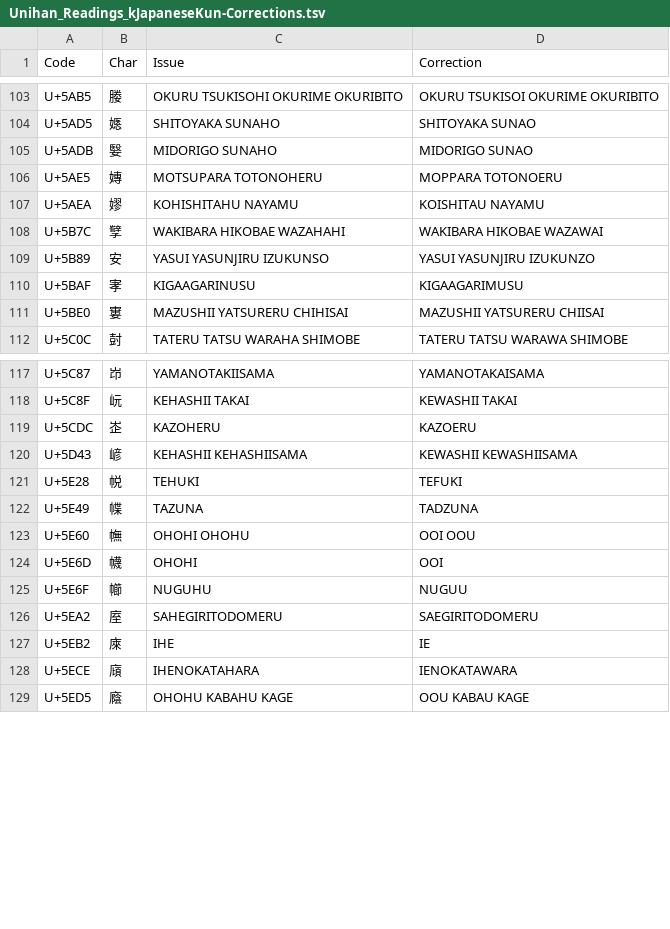
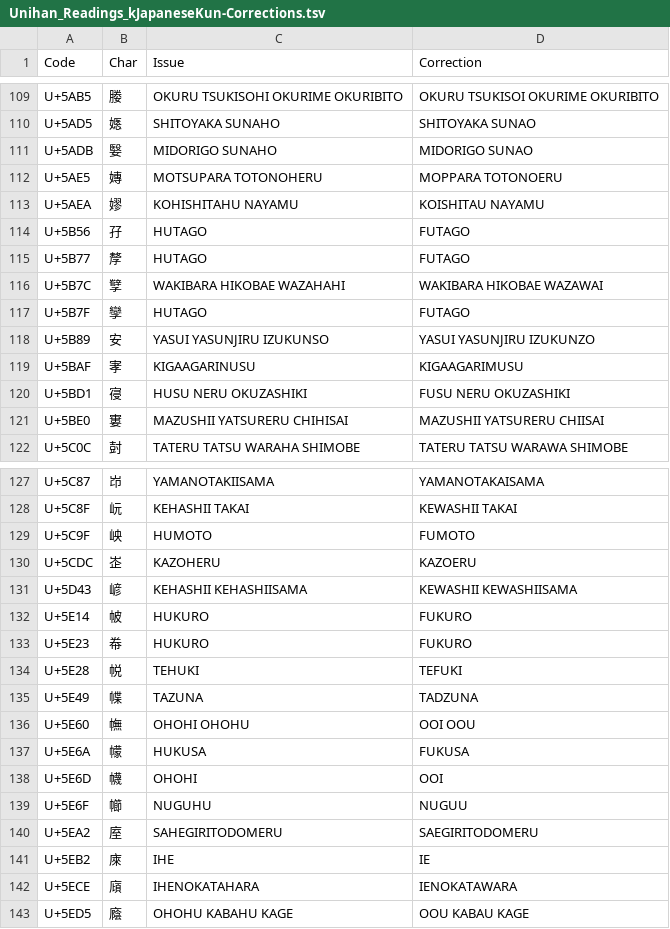
Before and after one commit to tonton-pixel/Unihan-kJapaneseKun-kJapaneseOn-Error-Report, a TSV file: Unihan_Readings_kJapaneseKun-Corrections.tsv, drawn as a sheet; only a part is shown, gaps mark what is left out; the diff covers the shown part only; the diff names each change by its address in the sheet, - before the commit and + after, or states it on an @@ line.

```diff
--- a/Unihan_Readings_kJapaneseKun-Corrections.tsv
+++ b/Unihan_Readings_kJapaneseKun-Corrections.tsv
+row 114: U+5B56 | 孖 | HUTAGO | FUTAGO
+row 115: U+5B77 | 孷 | HUTAGO | FUTAGO
+row 117: U+5B7F | 孿 | HUTAGO | FUTAGO
+row 120: U+5BD1 | 寑 | HUSU NERU OKUZASHIKI | FUSU NERU OKUZASHIKI
+row 129: U+5C9F | 岟 | HUMOTO | FUMOTO
+row 132: U+5E14 | 帔 | HUKURO | FUKURO
+row 133: U+5E23 | 帣 | HUKURO | FUKURO
+row 137: U+5E6A | 幪 | HUKUSA | FUKUSA
```
Also changed, not shown: 15 added rows elsewhere in this file, 2 other files.
